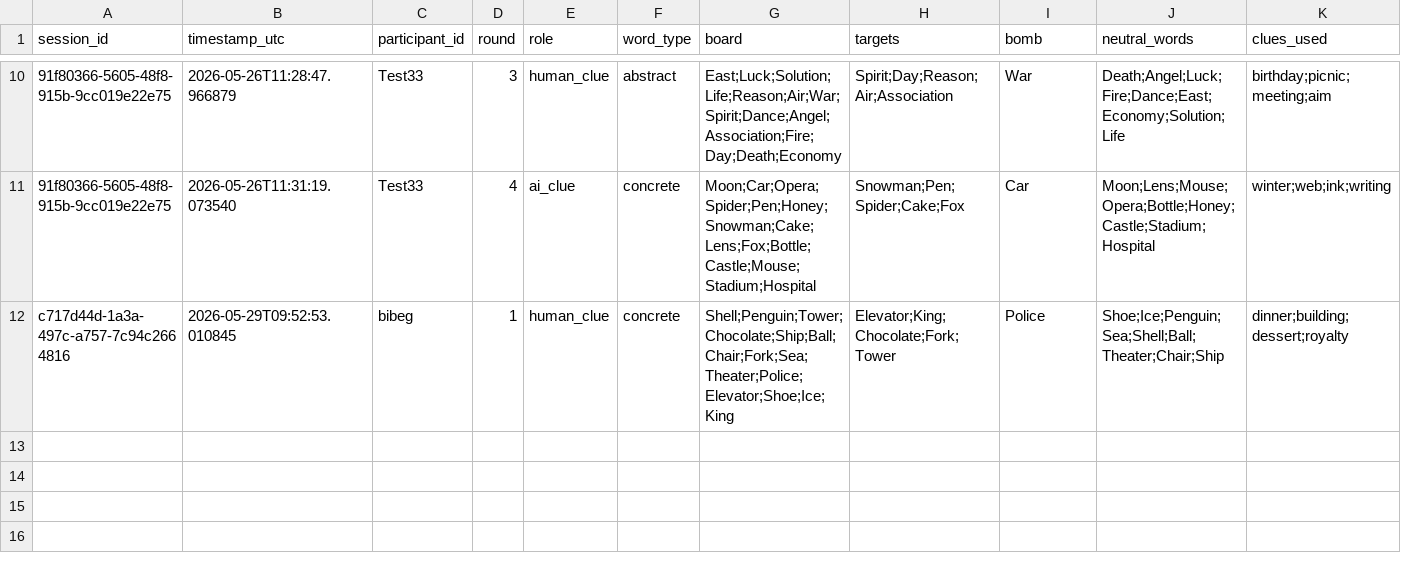
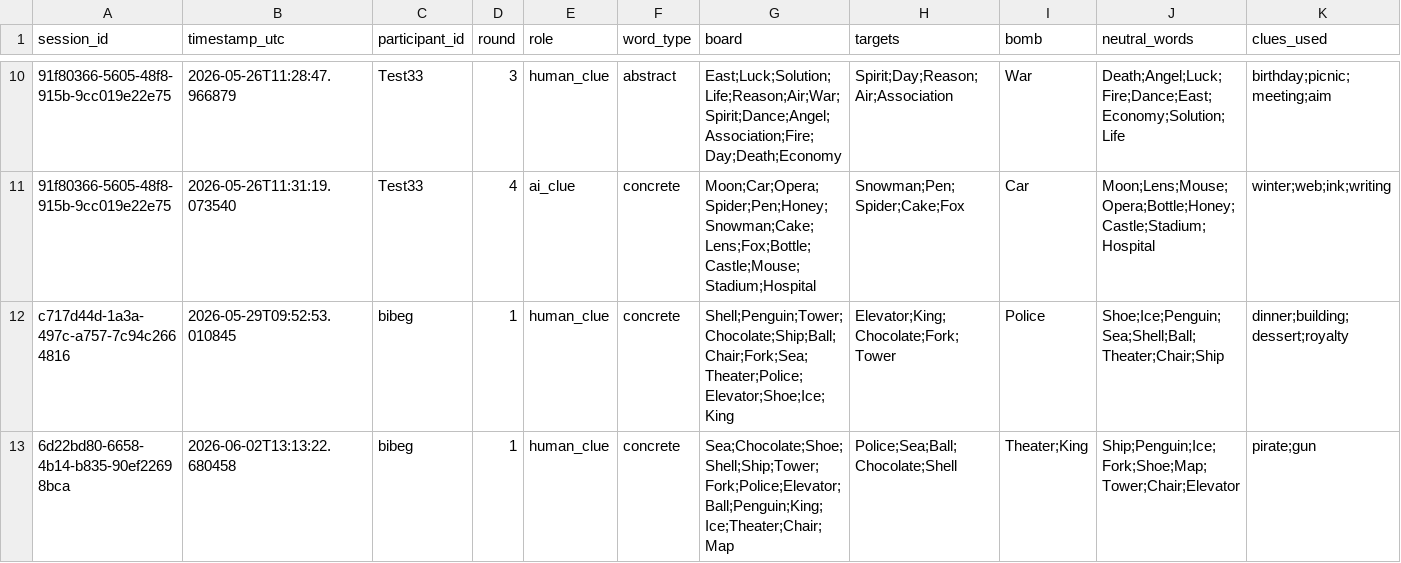
Before and after one commit to Shima1994/human-ai-game, a CSV file: data/game_rounds.csv, drawn as a sheet; only a part is shown, gaps mark what is left out; rows hold the shown columns only; the diff names each change by its address in the sheet, - before the commit and + after, or states it on an @@ line.

Commit message:
Append word game round data

```diff
--- a/data/game_rounds.csv
+++ b/data/game_rounds.csv
+row 13: 6d22bd80-6658-4b14-b835-90ef22698bca | 2026-06-02T13:13:22.680458 | bibeg | 1 | human_clue | concrete | Sea;Chocolate;Shoe;Shell;Ship;Tower;Fork;Police;Elevator;Ball;Penguin;King;Ice;Theater;Chair;Map | Police;Sea;Ball;Chocolate;Shell | Theater;King | Ship;Penguin;Ice;Fork;Shoe;Map;Tower;Chair;Elevator | pirate;gun
```
